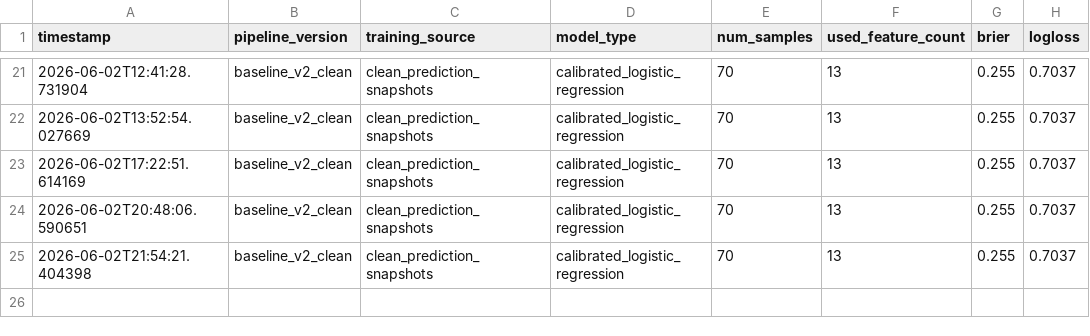
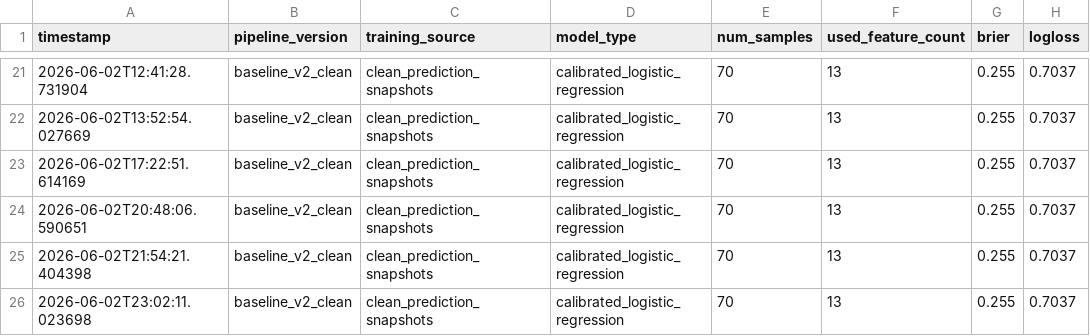
Before and after one commit to wujoshnjr/mlb-prediction-app, a CSV file: data/training_log.csv, drawn as a sheet; only a part is shown, gaps mark what is left out; the diff names each change by its address in the sheet, - before the commit and + after, or states it on an @@ line.

```diff
--- a/data/training_log.csv
+++ b/data/training_log.csv
+row 26: 2026-06-02T23:02:11.023698 | baseline_v2_clean | clean_prediction_snapshots | calibrated_logistic_regression | 70 | 13 | 0.255 | 0.7037
```
Also changed, not shown: data/feature_importance.csv, data/odds_snapshots/cincinnati_reds_kansas_city_royals.csv, 22 other files.
